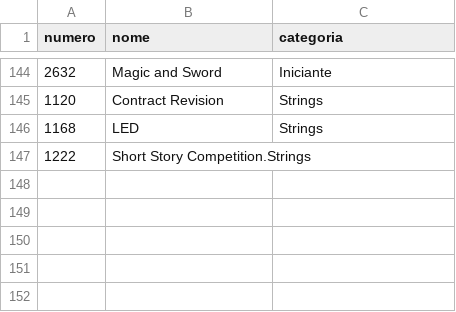
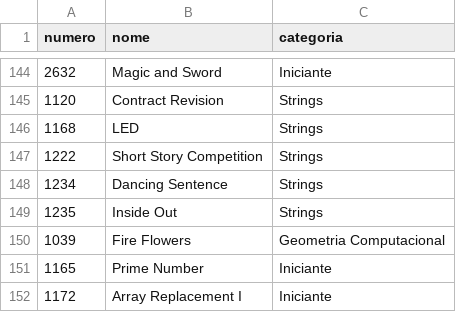
Before and after one commit to vicamposrs/beecrowd, a CSV file: solutions.csv, drawn as a sheet; only a part is shown, gaps mark what is left out.

```diff
--- a/solutions.csv
+++ b/solutions.csv
@@ -146,2 +146,7 @@ numero,nome,categoria
 1168,LED,Strings
-1222,Short Story Competition.Strings
+1222,Short Story Competition,Strings
+1234,Dancing Sentence,Strings
+1235,Inside Out,Strings
+1039,Fire Flowers,Geometria Computacional
+1165,Prime Number,Iniciante
+1172,Array Replacement I,Iniciante
```
Also changed, not shown: 6 other files.
